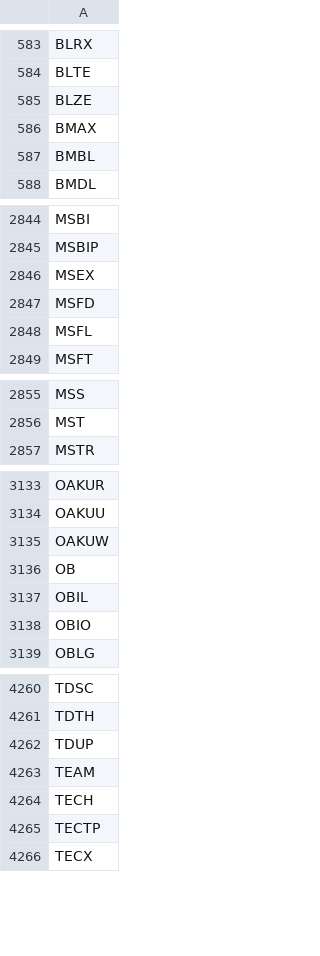
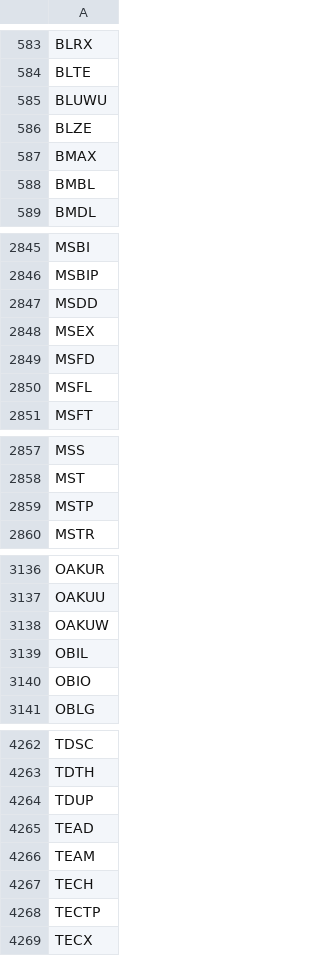
Before and after one commit to cmmds1982/nasdaq-tickers-fetcher, a CSV file: nasdaq_tickers.csv, drawn as a sheet; only a part is shown, gaps mark what is left out; removed rows and columns are numbered as before the commit, all else as after; the diff covers the shown part only; the diff names each change by its address in the sheet, - before the commit and + after, or states it on an @@ line.

```diff
--- a/nasdaq_tickers.csv
+++ b/nasdaq_tickers.csv
+row 585: BLUWU
+row 2847: MSDD
+row 2859: MSTP
-row 3136: OB
+row 4265: TEAD
```
Also changed, not shown: 1 edited cell elsewhere in this file.
